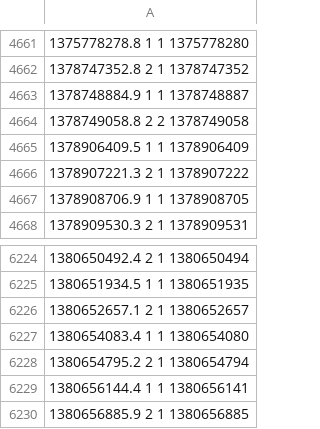
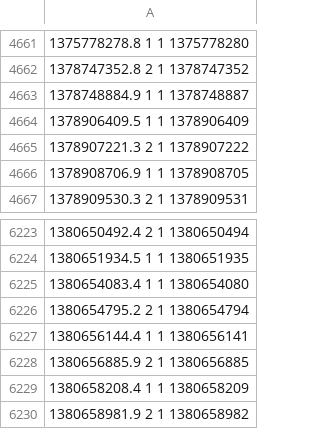
Before and after one commit to yangyangyue/iden, a CSV file: PEAN/ukdale/house_2/f.csv, drawn as a sheet; only a part is shown, gaps mark what is left out; the shorter side is filled out with more unchanged rows; the diff names each change by its address in the sheet, - before the commit and + after, or states it on an @@ line.

```diff
--- a/PEAN/ukdale/house_2/f.csv
+++ b/PEAN/ukdale/house_2/f.csv
-row 4664: 1378749058.8 2 2 1378749058
-row 6226: 1380652657.1 2 1 1380652657
```
Also changed, not shown: PEAN/ukdale/house_1/k.csv, PEAN/ukdale/house_1/w.csv, 23 other files.
